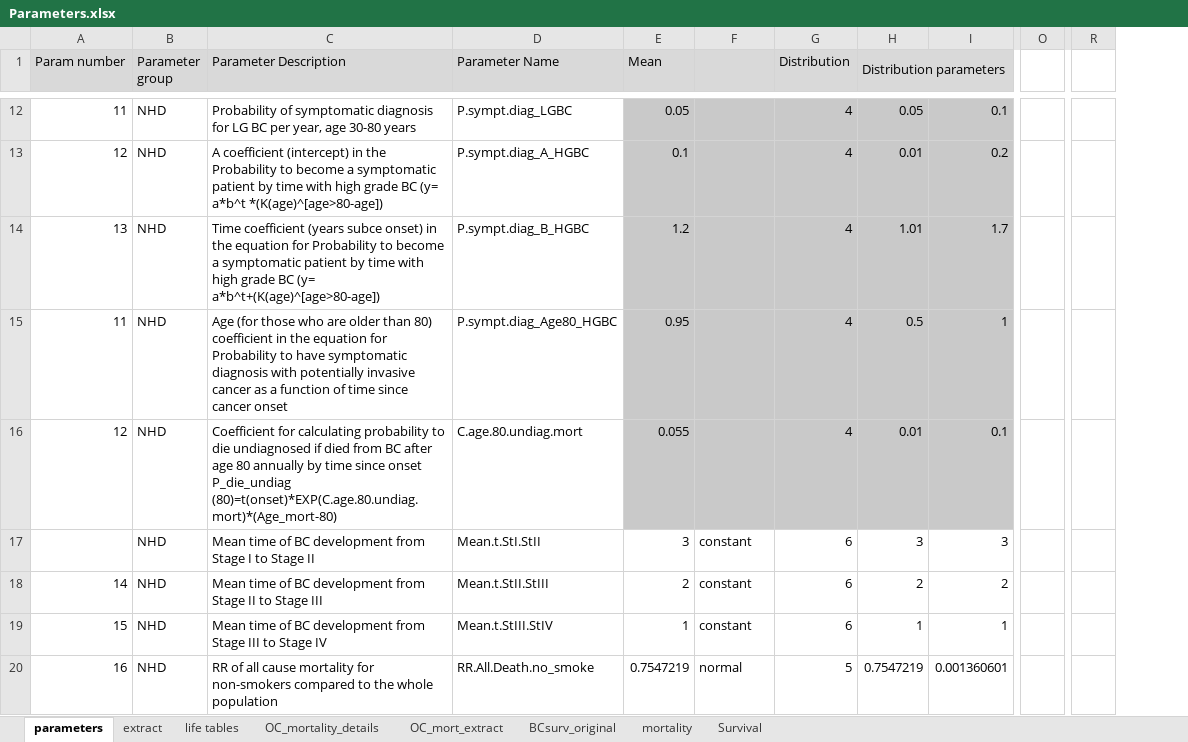
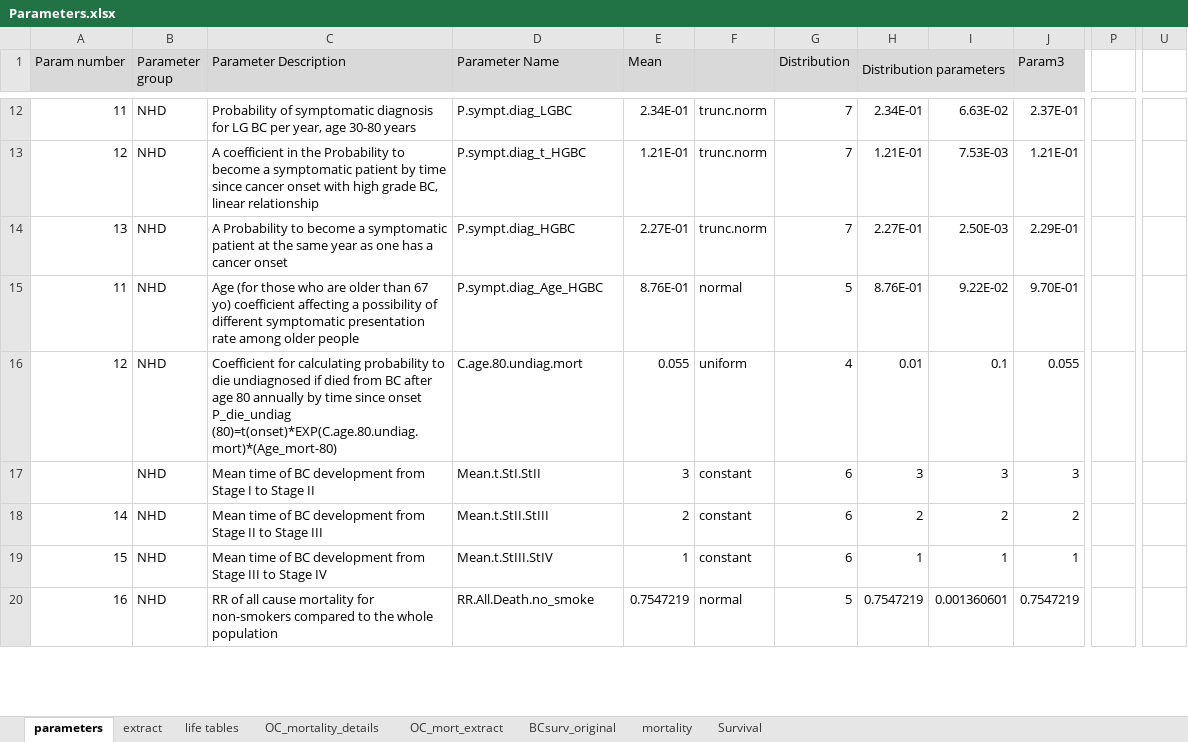
Before and after one commit to lena-mandrik/Bladder_cancer_model, an Excel workbook: Parameters.xlsx, sheet parameters, drawn as a sheet; only a part is shown, gaps mark what is left out; values as stored, in another font and other column widths than the file's, no borders; removed rows and columns are numbered as before the commit, all else as after; rows hold the shown columns only; the diff covers the shown part only; the diff names each change by its address in the sheet, - before the commit and + after, or states it on an @@ line.

```diff
--- a/Parameters.xlsx (sheet parameters)
+++ b/Parameters.xlsx (sheet parameters)
+column J (Param3), row 12: 2.37E-01; rows 16-20: 0.055 | 3 | 2 | 1 | 0.7547219
-column O, empty
+column P, empty
-column R, empty
+column U, empty
-E12:I12 fill: #C9C9C9
+E12:I12 fill: none
-E12 (Mean): 0.05
+E12 (Mean): 2.34E-01
-F12: (empty)
+F12: trunc.norm
-G12 (Distribution): 4
+G12 (Distribution): 7
-H12 (Distribution parameters): 0.05
+H12 (Distribution parameters): 2.34E-01
-I12: 0.1
+I12: 6.63E-02
-row 13: 12 | NHD | A coefficient (intercept) in the Probability to become a symptomatic patient by time with high grade BC (y= a*b^t *(K(age)^[age>80-age]) | P.sympt.diag_A_HGBC | 0.1 |  | 4 | 0.01 | 0.2
-row 14: 13 | NHD | Time coefficient (years subce onset) in the equation for Probability to become a symptomatic patient by time with high grade BC (y= a*b^t+(K(age)^[age>80-age]) | P.sympt.diag_B_HGBC | 1.2 |  | 4 | 1.01 | 1.7
-row 15: 11 | NHD | Age (for those who are older than 80) coefficient in the equation for Probability to have symptomatic diagnosis with potentially invasive cancer as a function of time since cancer onset | P.sympt.diag_Age80_HGBC | 0.95 |  | 4 | 0.5 | 1
+row 13: 12 | NHD | A coefficient in the Probability to become a symptomatic patient by time since cancer onset with high grade BC, linear relationship | P.sympt.diag_t_HGBC | 1.21E-01 | trunc.norm | 7 | 1.21E-01 | 7.53E-03 | 1.21E-01
+row 14: 13 | NHD | A Probability to become a symptomatic patient at the same year as one has a cancer onset | P.sympt.diag_HGBC | 2.27E-01 | trunc.norm | 7 | 2.27E-01 | 2.50E-03 | 2.29E-01
+row 15: 11 | NHD | Age (for those who are older than 67 yo) coefficient affecting a possibility of different symptomatic presentation rate among older people | P.sympt.diag_Age_HGBC | 8.76E-01 | normal | 5 | 8.76E-01 | 9.22E-02 | 9.70E-01
-E16:I16 fill: #C9C9C9
+E16:I16 fill: none
-F16: (empty)
+F16: uniform
```
Also changed, not shown: 2 added rows, 1 removed row, 57 edited cells and cell formats elsewhere in this sheet, sheet extract, formulas that keep their value, Data/Costs.xlsx, 18 other files.
